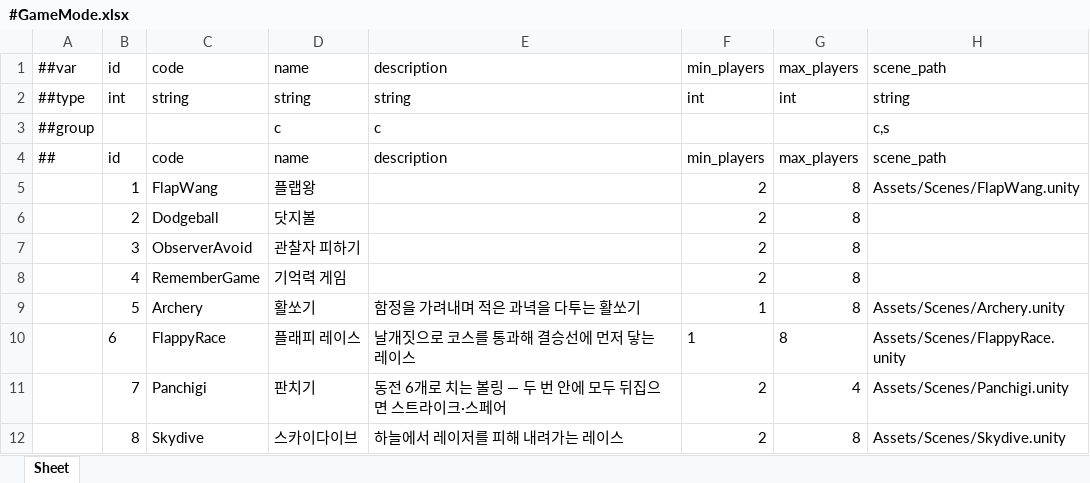
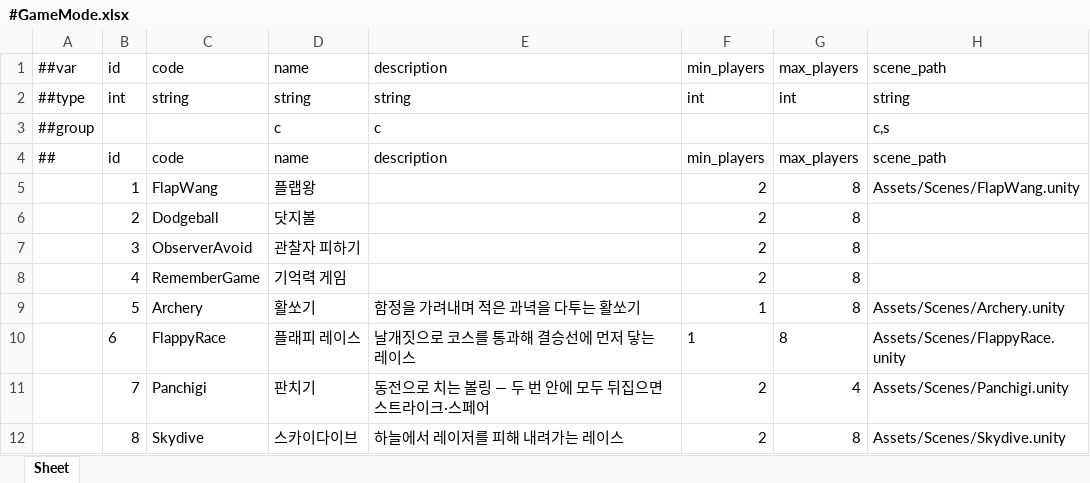
Before and after one commit to Baeinsoo/infrastructure, an Excel workbook: table/Datas/#GameMode.xlsx, sheet Sheet, drawn as a sheet; values as stored, in another font and other column widths than the file's, no borders; the diff names each change by its address in the sheet, - before the commit and + after, or states it on an @@ line.

```diff
--- a/table/Datas/#GameMode.xlsx (sheet Sheet)
+++ b/table/Datas/#GameMode.xlsx (sheet Sheet)
-E11: 동전 6개로 치는 볼링 — 두 번 안에 모두 뒤집으면 스트라이크·스페어
+E11: 동전으로 치는 볼링 — 두 번 안에 모두 뒤집으면 스트라이크·스페어
```
